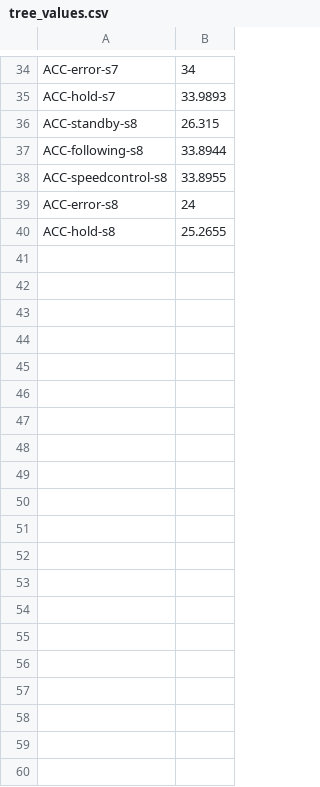
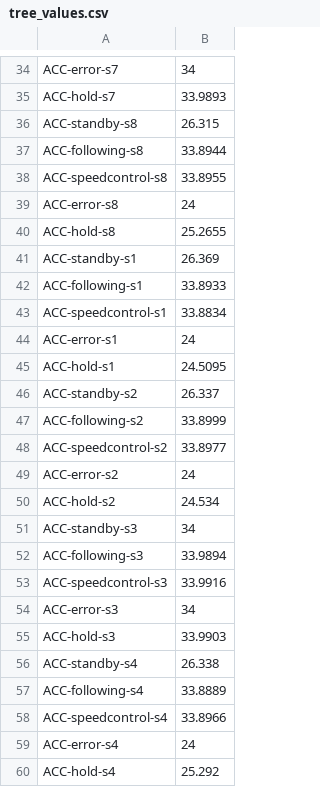
Before and after one commit to AlyssaLytle/DecPOMDP_Suite, a CSV file: MADPtools/tree_values.csv, drawn as a sheet; only a part is shown, gaps mark what is left out; the diff covers the shown part only; the diff names each change by its address in the sheet, - before the commit and + after, or states it on an @@ line.

Commit message:
output tree values

```diff
--- a/MADPtools/tree_values.csv
+++ b/MADPtools/tree_values.csv
+row 41: ACC-standby-s1 | 26.369
+row 42: ACC-following-s1 | 33.8933
+row 43: ACC-speedcontrol-s1 | 33.8834
+row 44: ACC-error-s1 | 24
+row 45: ACC-hold-s1 | 24.5095
+row 46: ACC-standby-s2 | 26.337
+row 47: ACC-following-s2 | 33.8999
+row 48: ACC-speedcontrol-s2 | 33.8977
+row 49: ACC-error-s2 | 24
+row 50: ACC-hold-s2 | 24.534
+row 51: ACC-standby-s3 | 34
+row 52: ACC-following-s3 | 33.9894
+row 53: ACC-speedcontrol-s3 | 33.9916
+row 54: ACC-error-s3 | 34
+row 55: ACC-hold-s3 | 33.9903
+row 56: ACC-standby-s4 | 26.338
+row 57: ACC-following-s4 | 33.8889
+row 58: ACC-speedcontrol-s4 | 33.8966
+row 59: ACC-error-s4 | 24
+row 60: ACC-hold-s4 | 25.292
```
Also changed, not shown: 20 added rows elsewhere in this file.
